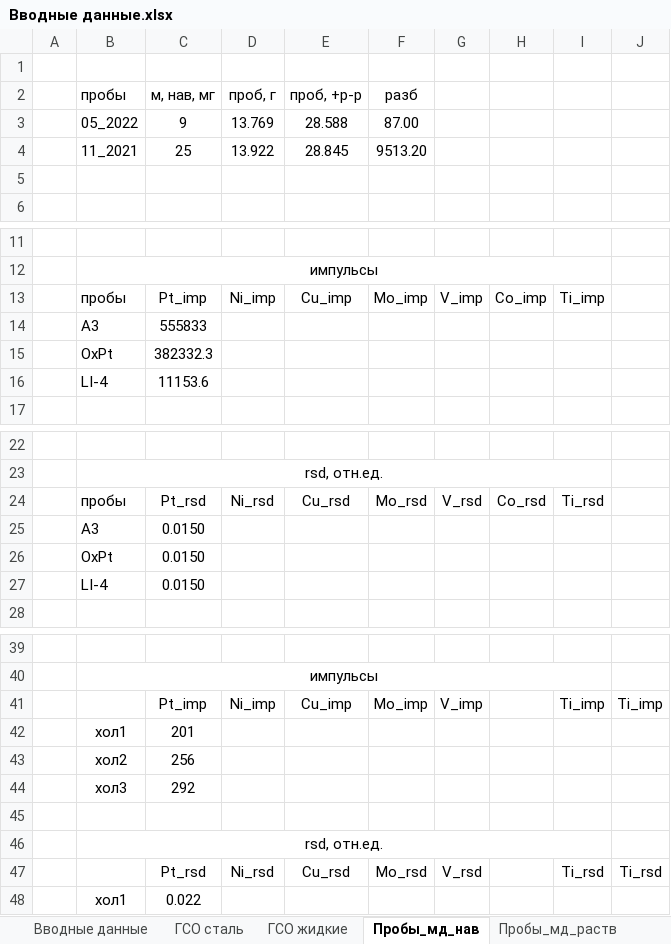
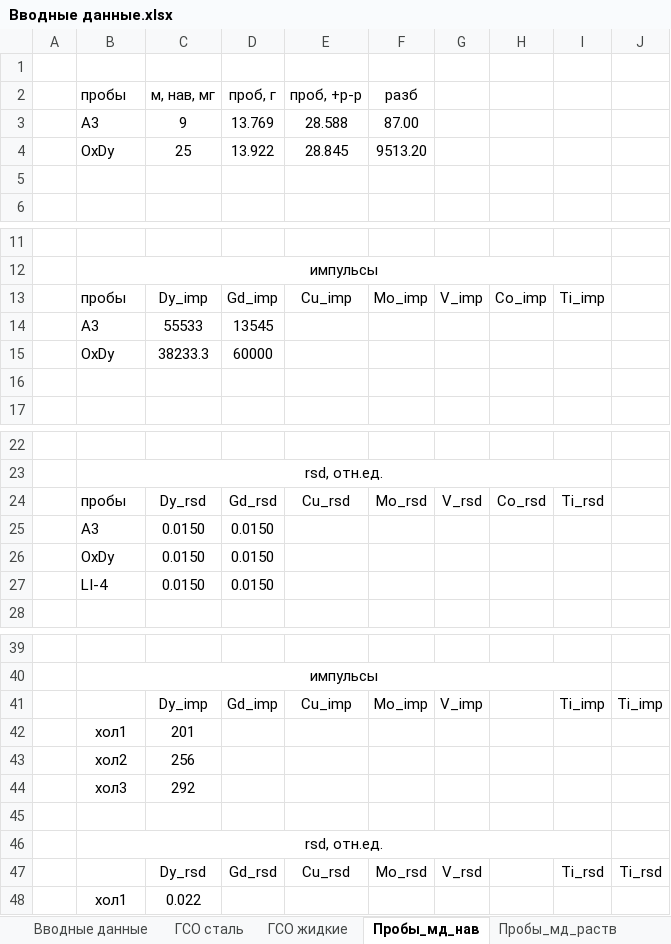
Before and after one commit to palnv/GUI_for_MMK, an Excel workbook: Вводные данные.xlsx, sheet Пробы_мд_нав, drawn as a sheet; only a part is shown, gaps mark what is left out; values as stored, in another font and other column widths than the file's, no borders; removed rows and columns are numbered as before the commit, all else as after; the diff names each change by its address in the sheet, - before the commit and + after, or states it on an @@ line.

```diff
--- a/Вводные данные.xlsx (sheet Пробы_мд_нав)
+++ b/Вводные данные.xlsx (sheet Пробы_мд_нав)
-B3: 05_2022
+B3: A3
-B4: 11_2021
+B4: OxDy
-C13: Pt_imp
+C13: Dy_imp
-D13: Ni_imp
+D13: Gd_imp
-row 14:  | A3 | 555833
-row 15:  | OxPt | 382332.3
+row 14:  | A3 | 55533 | 13545
+row 15:  | OxDy | 38233.3 | 60000
-row 16:  | LI-4 | 11153.6
+row 16: (empty)
-C24: Pt_rsd
+C24: Dy_rsd
-D24: Ni_rsd
+D24: Gd_rsd
-D25: (empty)
+D25: 0.0150
-row 26:  | OxPt | 0.0150
+row 26:  | OxDy | 0.0150 | 0.0150
-D27: (empty)
+D27: 0.0150
-C41: Pt_imp
+C41: Dy_imp
-D41: Ni_imp
+D41: Gd_imp
-C47: Pt_rsd
+C47: Dy_rsd
-D47: Ni_rsd
+D47: Gd_rsd
```
Also changed, not shown: sheet Итог, sheet ГСО сталь, sheet Вводные данные, 5 other files.
